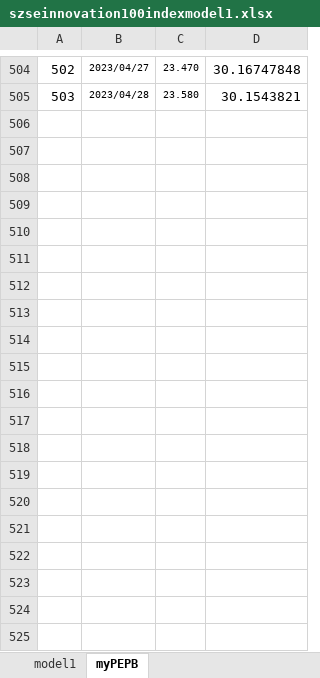
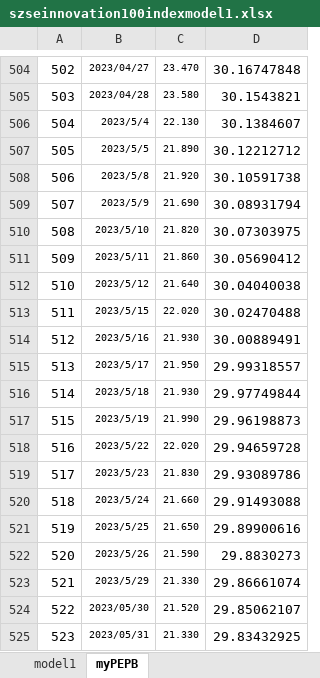
Before and after one commit to laienwei/valuationquan, an Excel workbook: lai/valuationquan/szseinnovation100index/szseinnovation100indexmodel1.xlsx, sheet myPEPB, drawn as a sheet; only a part is shown, gaps mark what is left out; values as stored, in another font and other column widths than the file's, no borders; the diff covers the shown part only; the diff names each change by its address in the sheet, - before the commit and + after, or states it on an @@ line.

```diff
--- a/lai/valuationquan/szseinnovation100index/szseinnovation100indexmodel1.xlsx (sheet myPEPB)
+++ b/lai/valuationquan/szseinnovation100index/szseinnovation100indexmodel1.xlsx (sheet myPEPB)
+row 506: 504 | 2023/5/4 | 22.130 | 30.1384607
+row 507: 505 | 2023/5/5 | 21.890 | 30.12212712
+row 508: 506 | 2023/5/8 | 21.920 | 30.10591738
+row 509: 507 | 2023/5/9 | 21.690 | 30.08931794
+row 510: 508 | 2023/5/10 | 21.820 | 30.07303975
+row 511: 509 | 2023/5/11 | 21.860 | 30.05690412
+row 512: 510 | 2023/5/12 | 21.640 | 30.04040038
+row 513: 511 | 2023/5/15 | 22.020 | 30.02470488
+row 514: 512 | 2023/5/16 | 21.930 | 30.00889491
+row 515: 513 | 2023/5/17 | 21.950 | 29.99318557
+row 516: 514 | 2023/5/18 | 21.930 | 29.97749844
+row 517: 515 | 2023/5/19 | 21.990 | 29.96198873
+row 518: 516 | 2023/5/22 | 22.020 | 29.94659728
+row 519: 517 | 2023/5/23 | 21.830 | 29.93089786
+row 520: 518 | 2023/5/24 | 21.660 | 29.91493088
+row 521: 519 | 2023/5/25 | 21.650 | 29.89900616
+row 522: 520 | 2023/5/26 | 21.590 | 29.8830273
+row 523: 521 | 2023/5/29 | 21.330 | 29.86661074
+row 524: 522 | 2023/05/30 | 21.520 | 29.85062107
+row 525: 523 | 2023/05/31 | 21.330 | 29.83432925
```
Also changed, not shown: 20 added rows elsewhere in this sheet, sheet model1, charts or pictures, lai/valuationquan/CNIESG300index/CNIESG300indexmodel1.xlsx, lai/valuationquan/CNIESG300index/CNIESG300indexmodel1cn.xlsx, 2 other files.
